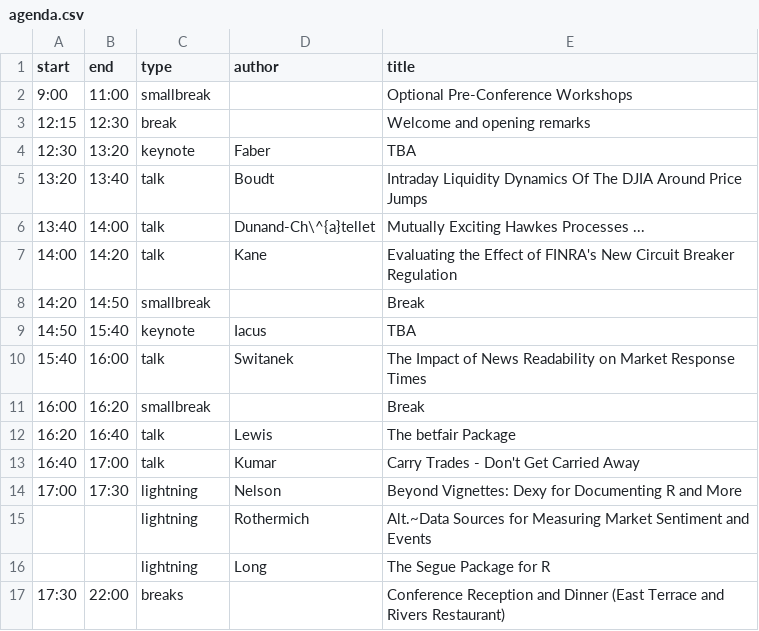
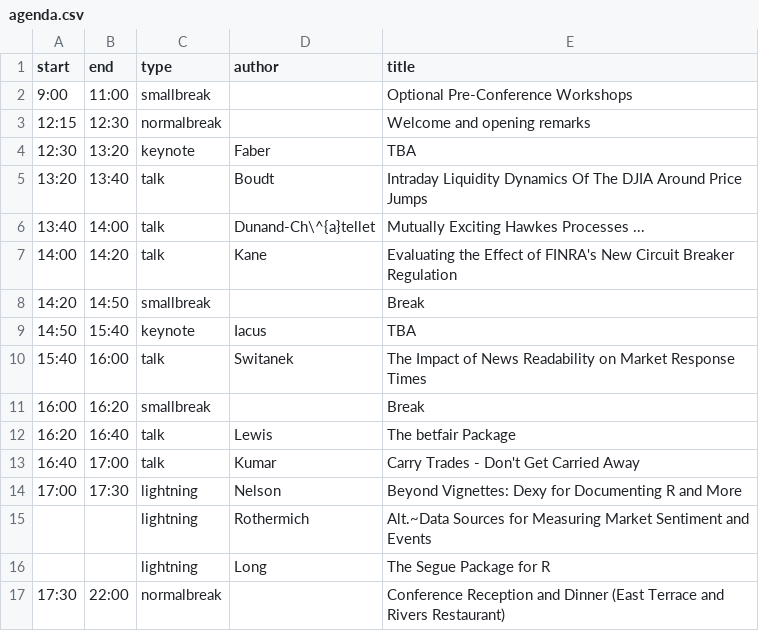
Before and after one commit to joshuaulrich/rfinanceconference, a CSV file: 2011/agenda/I_wish_I_had_php_skillz/agenda.csv, drawn as a sheet.

```diff
--- a/2011/agenda/I_wish_I_had_php_skillz/agenda.csv
+++ b/2011/agenda/I_wish_I_had_php_skillz/agenda.csv
@@ -2,3 +2,3 @@ start,end,type,author,title
  9:00,11:00,smallbreak,,Optional Pre-Conference Workshops
-12:15,12:30,break,,Welcome and opening remarks
+12:15,12:30,normalbreak,,Welcome and opening remarks
 12:30,13:20,keynote,Faber,TBA
@@ -16,2 +16,2 @@ start,end,type,author,title
      ,     ,lightning,Long,The Segue Package for R
-17:30,22:00,breaks,,Conference Reception and Dinner (East Terrace and Rivers Restaurant)
+17:30,22:00,normalbreak,,Conference Reception and Dinner (East Terrace and Rivers Restaurant)
```
Also changed, not shown: 2 other files.
